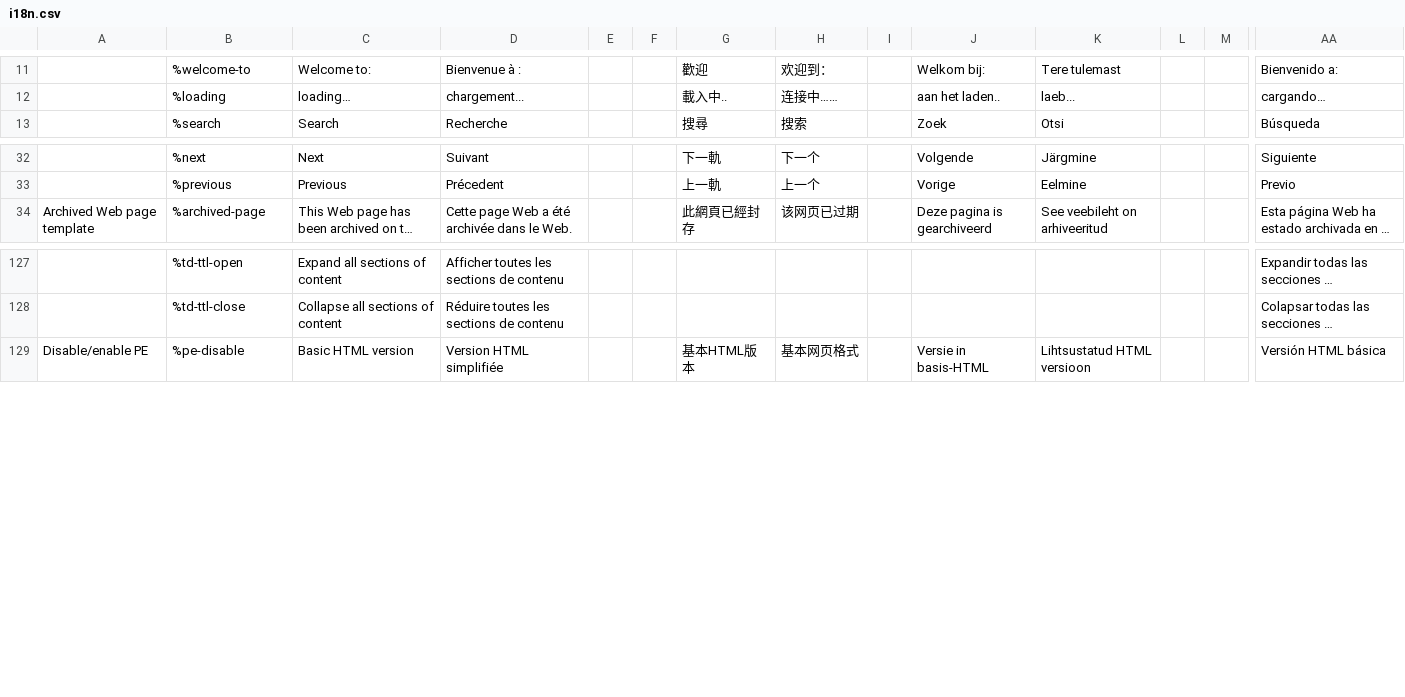
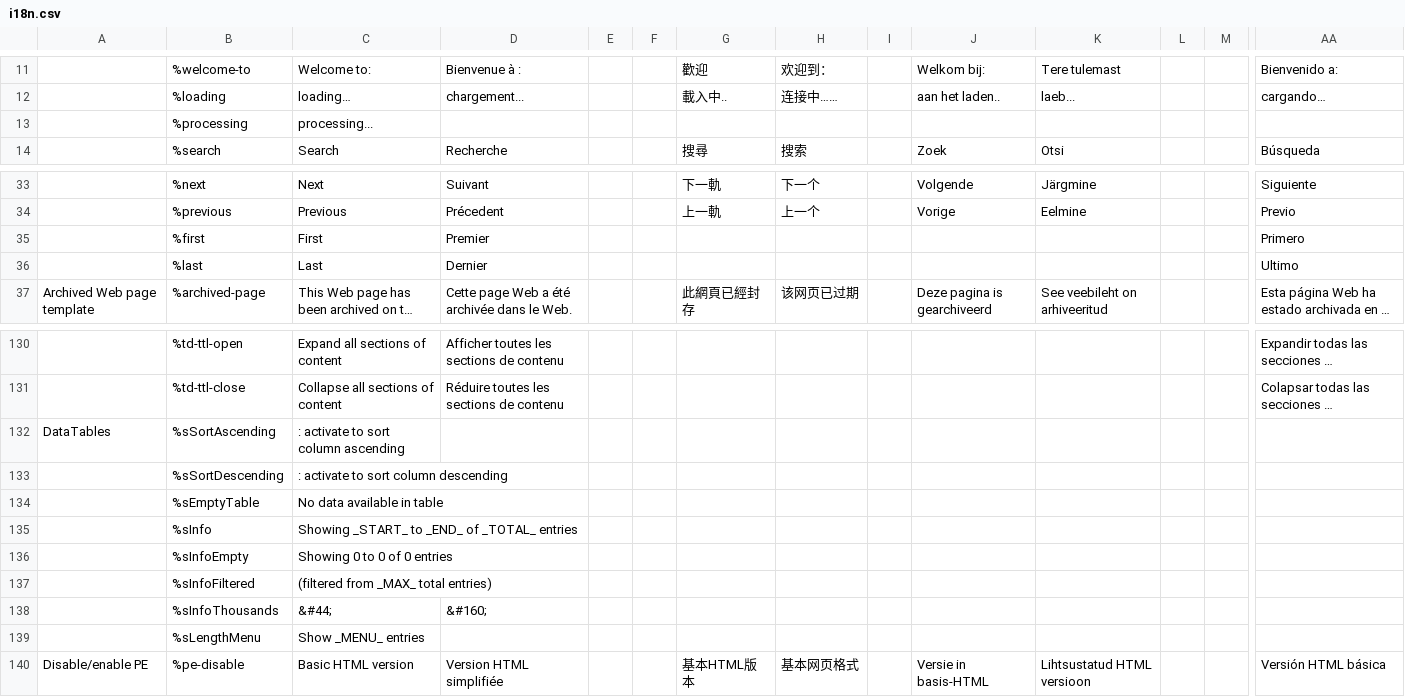
Before and after one commit to wet-boew/wet-boew, a CSV file: src/js/i18n/i18n.csv, drawn as a sheet; only a part is shown, gaps mark what is left out; long unchanged cells end in …; rows hold the shown columns only; the diff names each change by its address in the sheet, - before the commit and + after, or states it on an @@ line.

Commit message:
Added a plugin for integrating DataTables and added ability to dynamically load a CSS dependency.

```diff
--- a/src/js/i18n/i18n.csv
+++ b/src/js/i18n/i18n.csv
+row 13:  | %processing | processing...
+row 35:  | %first | First | Premier |  |  |  |  |  |  |  |  |  | Primero
+row 36:  | %last | Last | Dernier |  |  |  |  |  |  |  |  |  | Ultimo
+row 132: DataTables | %sSortAscending | : activate to sort column ascending
+row 133:  | %sSortDescending | : activate to sort column descending
+row 134:  | %sEmptyTable | No data available in table
+row 135:  | %sInfo | Showing _START_ to _END_ of _TOTAL_ entries
+row 136:  | %sInfoEmpty | Showing 0 to 0 of 0 entries
+row 137:  | %sInfoFiltered | (filtered from _MAX_ total entries)
+row 138:  | %sInfoThousands | &#44; | &#160;
+row 139:  | %sLengthMenu | Show _MENU_ entries
```
Also changed, not shown: 23 other files.
